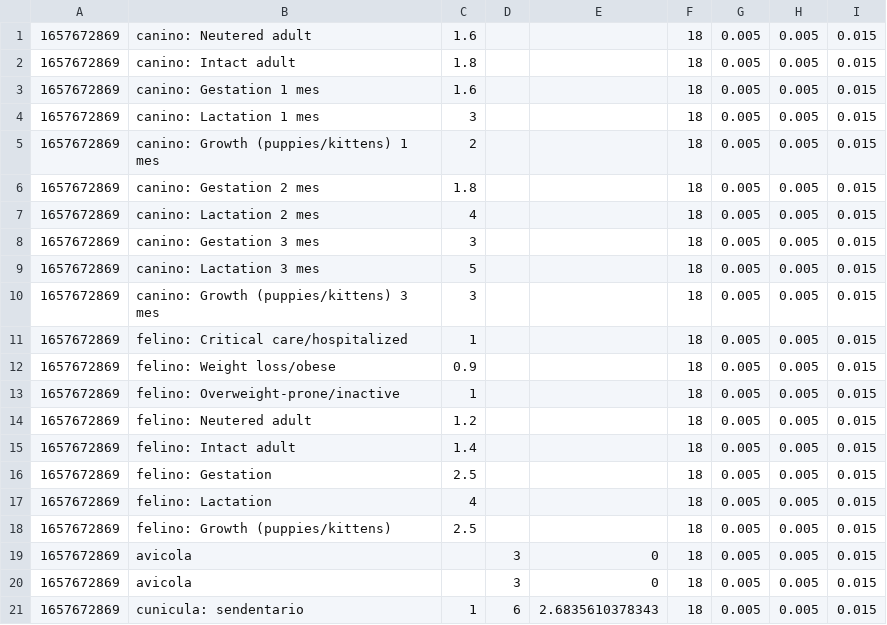
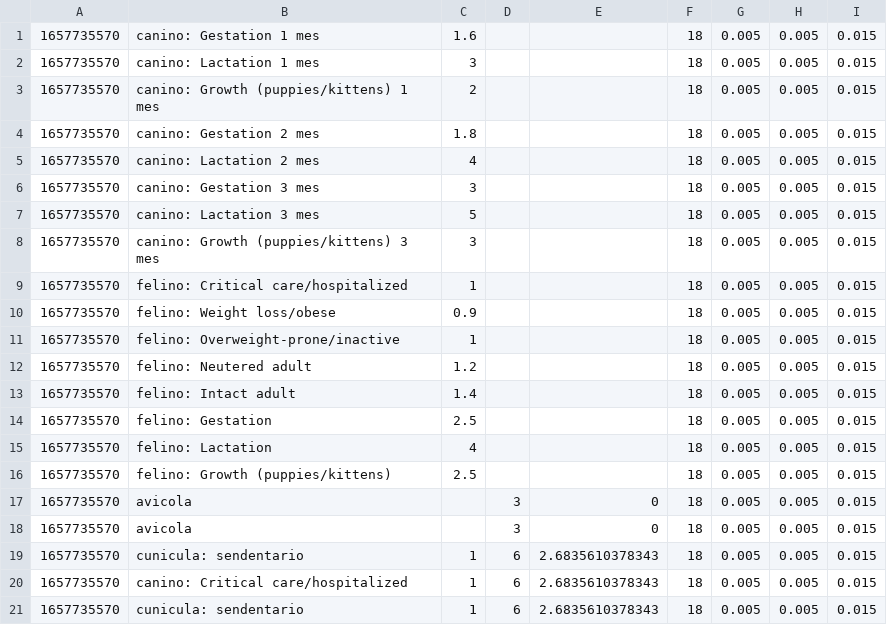
Before and after one commit to 30587894/is_bim2_bis, a CSV file: alimentacion_animal_php/RER.csv, drawn as a sheet.

```diff
--- a/alimentacion_animal_php/RER.csv
+++ b/alimentacion_animal_php/RER.csv
@@ -1,21 +1,21 @@
-1657672869;canino: Neutered adult;1.6;;;18;0.005;0.005;0.015
-1657672869;canino: Intact adult;1.8;;;18;0.005;0.005;0.015
-1657672869;canino: Gestation 1 mes;1.6;;;18;0.005;0.005;0.015
-1657672869;canino: Lactation 1 mes;3;;;18;0.005;0.005;0.015
-1657672869;canino: Growth (puppies/kittens) 1 mes;2;;;18;0.005;0.005;0.015
-1657672869;canino: Gestation 2  mes;1.8;;;18;0.005;0.005;0.015
-1657672869;canino: Lactation 2 mes;4;;;18;0.005;0.005;0.015
-1657672869;canino: Gestation 3 mes;3;;;18;0.005;0.005;0.015
-1657672869;canino: Lactation 3 mes;5;;;18;0.005;0.005;0.015
-1657672869;canino: Growth (puppies/kittens) 3 mes;3;;;18;0.005;0.005;0.015
-1657672869;felino: Critical care/hospitalized;1;;;18;0.005;0.005;0.015
-1657672869;felino: Weight loss/obese;0.9;;;18;0.005;0.005;0.015
-1657672869;felino: Overweight-prone/inactive;1;;;18;0.005;0.005;0.015
-1657672869;felino: Neutered adult;1.2;;;18;0.005;0.005;0.015
-1657672869;felino: Intact adult;1.4;;;18;0.005;0.005;0.015
-1657672869;felino: Gestation;2.5;;;18;0.005;0.005;0.015
-1657672869;felino: Lactation;4;;;18;0.005;0.005;0.015
-1657672869;felino: Growth (puppies/kittens);2.5;;;18;0.005;0.005;0.015
-1657672869;avicola;;3;0;18;0.005;0.005;0.015
-1657672869;avicola;;3;0;18;0.005;0.005;0.015
-1657672869;cunicula: sendentario;1;6;2.6835610378343;18;0.005;0.005;0.015
+1657735570;canino: Gestation 1 mes;1.6;;;18;0.005;0.005;0.015
+1657735570;canino: Lactation 1 mes;3;;;18;0.005;0.005;0.015
+1657735570;canino: Growth (puppies/kittens) 1 mes;2;;;18;0.005;0.005;0.015
+1657735570;canino: Gestation 2  mes;1.8;;;18;0.005;0.005;0.015
+1657735570;canino: Lactation 2 mes;4;;;18;0.005;0.005;0.015
+1657735570;canino: Gestation 3 mes;3;;;18;0.005;0.005;0.015
+1657735570;canino: Lactation 3 mes;5;;;18;0.005;0.005;0.015
+1657735570;canino: Growth (puppies/kittens) 3 mes;3;;;18;0.005;0.005;0.015
+1657735570;felino: Critical care/hospitalized;1;;;18;0.005;0.005;0.015
+1657735570;felino: Weight loss/obese;0.9;;;18;0.005;0.005;0.015
+1657735570;felino: Overweight-prone/inactive;1;;;18;0.005;0.005;0.015
+1657735570;felino: Neutered adult;1.2;;;18;0.005;0.005;0.015
+1657735570;felino: Intact adult;1.4;;;18;0.005;0.005;0.015
+1657735570;felino: Gestation;2.5;;;18;0.005;0.005;0.015
+1657735570;felino: Lactation;4;;;18;0.005;0.005;0.015
+1657735570;felino: Growth (puppies/kittens);2.5;;;18;0.005;0.005;0.015
+1657735570;avicola;;3;0;18;0.005;0.005;0.015
+1657735570;avicola;;3;0;18;0.005;0.005;0.015
+1657735570;cunicula: sendentario;1;6;2.6835610378343;18;0.005;0.005;0.015
+1657735570;canino: Critical care/hospitalized;1;6;2.6835610378343;18;0.005;0.005;0.015
+1657735570;cunicula: sendentario;1;6;2.6835610378343;18;0.005;0.005;0.015
```
Also changed, not shown: 10 other files.
